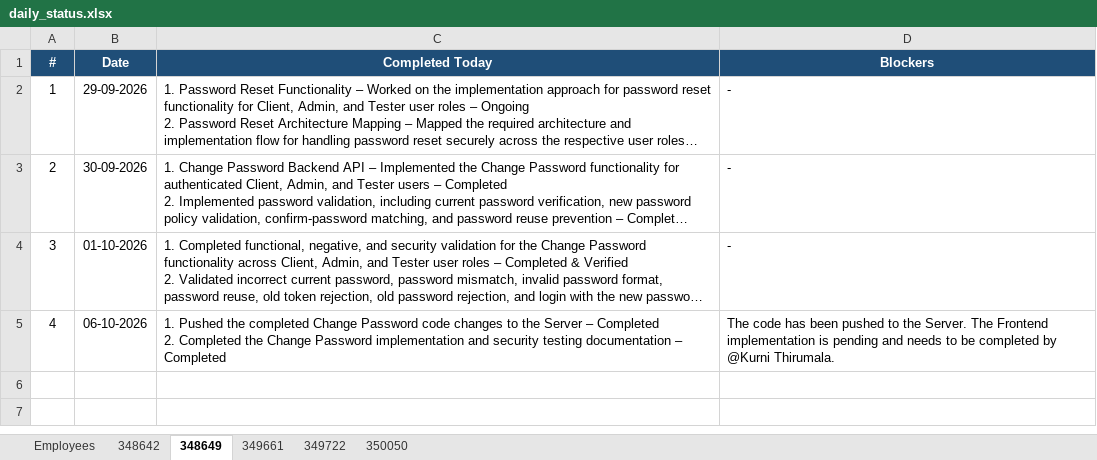
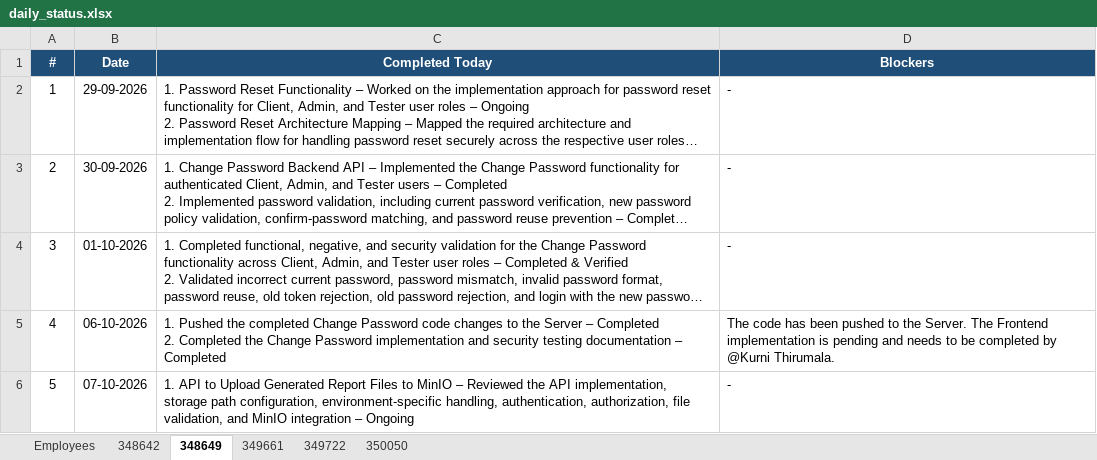
Before and after one commit to vishnumohan350050/webportal-daily-status, an Excel workbook: daily_status.xlsx, sheet 348649, drawn as a sheet; long unchanged cells end in …; values as stored, in another font and other column widths than the file's, no borders; the diff names each change by its address in the sheet, - before the commit and + after, or states it on an @@ line.

Commit message:
Daily status update (run 37619408057)

```diff
--- a/daily_status.xlsx (sheet 348649)
+++ b/daily_status.xlsx (sheet 348649)
+row 6: 5 | 07-10-2026 | 1. API to Upload Generated Report Files to MinIO – Reviewed the API implementation, storage path configuration, environment-specific handling, authentication, authorization, file validation, and MinIO integration – Ongoing | -
```
